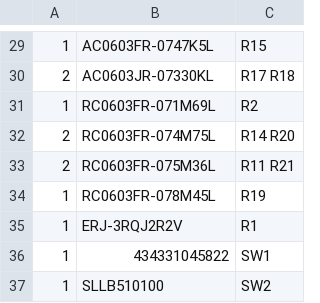
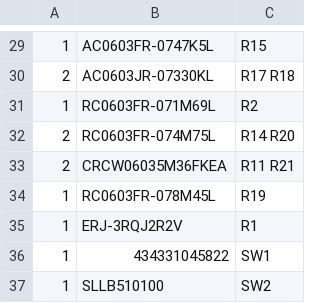
Before and after one commit to Strooom/LoRa-V3-PCB, a CSV file: outputs/bom/kicost-bom.csv, drawn as a sheet; only a part is shown, gaps mark what is left out.

```diff
--- a/outputs/bom/kicost-bom.csv
+++ b/outputs/bom/kicost-bom.csv
@@ -32,3 +32,3 @@
 2,RC0603FR-074M75L,R14 R20
-2,RC0603FR-075M36L,R11 R21
+2,CRCW06035M36FKEA,R11 R21
 1,RC0603FR-078M45L,R19
```
Also changed, not shown: outputs/bom/DigiKey-bom.csv, outputs/bom/generic-bom.csv, 15 other files.
